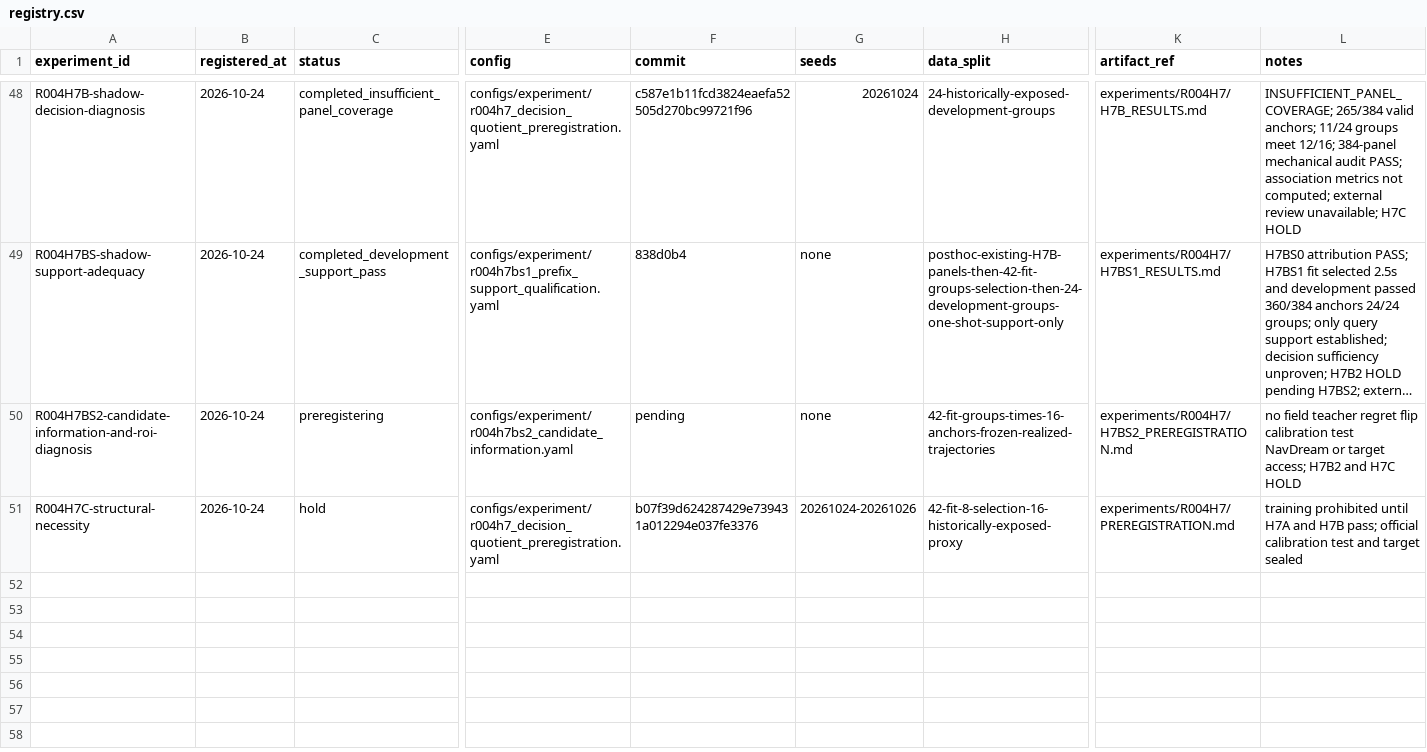
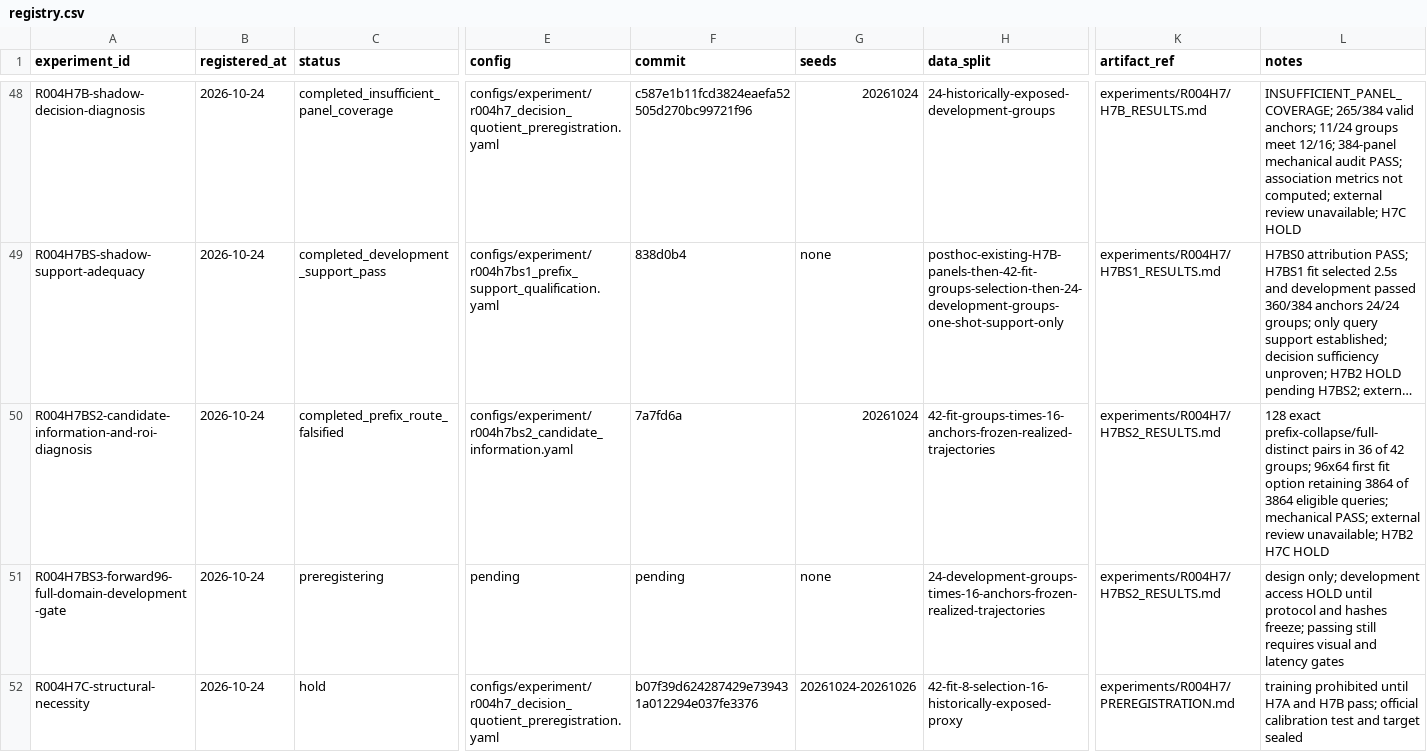
Before and after one commit to KUN-11-77/AORTA-Drive, a CSV file: experiments/registry.csv, drawn as a sheet; only a part is shown, gaps mark what is left out; long unchanged cells end in …; rows hold the shown columns only; the diff names each change by its address in the sheet, - before the commit and + after, or states it on an @@ line.

Commit message:
Record H7BS2 candidate information results

```diff
--- a/experiments/registry.csv
+++ b/experiments/registry.csv
-C50 (status): preregistering
+C50 (status): completed_prefix_route_falsified
-F50 (commit): pending
+F50 (commit): 7a7fd6a
-G50 (seeds): none
+G50 (seeds): 20261024
-K50 (artifact_ref): experiments/R004H7/H7BS2_PREREGISTRATION.md
+K50 (artifact_ref): experiments/R004H7/H7BS2_RESULTS.md
-L50 (notes): no field teacher regret flip calibration test NavDream or target access; H7B2 and H7C HOLD
+L50 (notes): 128 exact prefix-collapse/full-distinct pairs in 36 of 42 groups; 96x64 first fit option retaining 3864 of 3864 eligible queries; mechanical PASS; external review unavailable; H7B2 H7C HOLD
+row 51: R004H7BS3-forward96-full-domain-development-gate | 2026-10-24 | preregistering | pending | pending | none | 24-development-groups-times-16-anchors-frozen-realized-trajectories | experiments/R004H7/H7BS2_RESULTS.md | design only; development access HOLD until protocol and hashes freeze; passing still requires visual and latency gates
```
Also changed, not shown: 9 other files.
